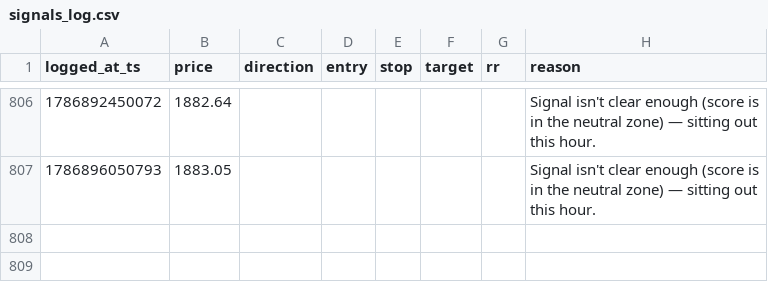
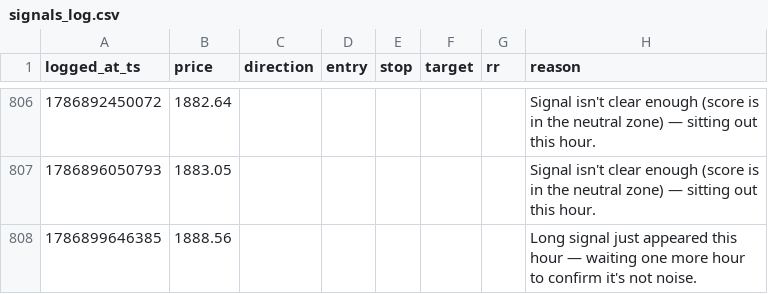
Before and after one commit to mitchielpy-blip/ETH-report-bot, a CSV file: signals_log.csv, drawn as a sheet; only a part is shown, gaps mark what is left out; the diff names each change by its address in the sheet, - before the commit and + after, or states it on an @@ line.

```diff
--- a/signals_log.csv
+++ b/signals_log.csv
+row 808: 1786899646385 | 1888.56 |  |  |  |  |  | Long signal just appeared this hour — waiting one more hour to confirm it's not noise.
```
Also changed, not shown: signals_log_btc.csv, signals_log_sol.csv, 1 other file.
